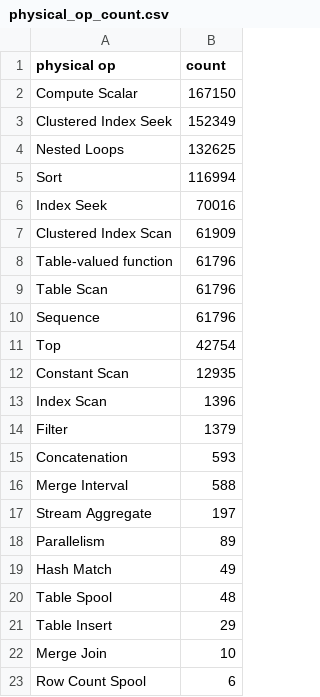
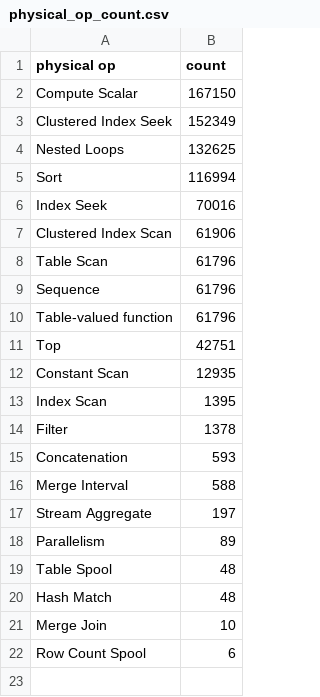
Before and after one commit to uwescience/query-workload-analysis, a CSV file: results/sdss/physical_op_count.csv, drawn as a sheet.

```diff
--- a/results/sdss/physical_op_count.csv
+++ b/results/sdss/physical_op_count.csv
@@ -6,10 +6,10 @@ Sort,116994
 Index Seek,70016
-Clustered Index Scan,61909
-Table-valued function,61796
+Clustered Index Scan,61906
 Table Scan,61796
 Sequence,61796
-Top,42754
+Table-valued function,61796
+Top,42751
 Constant Scan,12935
-Index Scan,1396
-Filter,1379
+Index Scan,1395
+Filter,1378
 Concatenation,593
@@ -18,5 +18,4 @@ Stream Aggregate,197
 Parallelism,89
-Hash Match,49
 Table Spool,48
-Table Insert,29
+Hash Match,48
 Merge Join,10
```
Also changed, not shown: results/sdss/actual_counts.csv, results/sdss/compressed_lengths_counts.csv, 6 other files.
